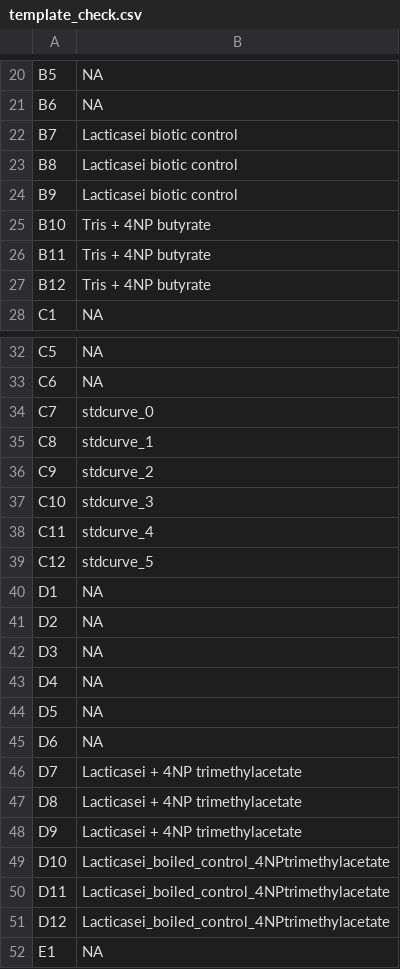
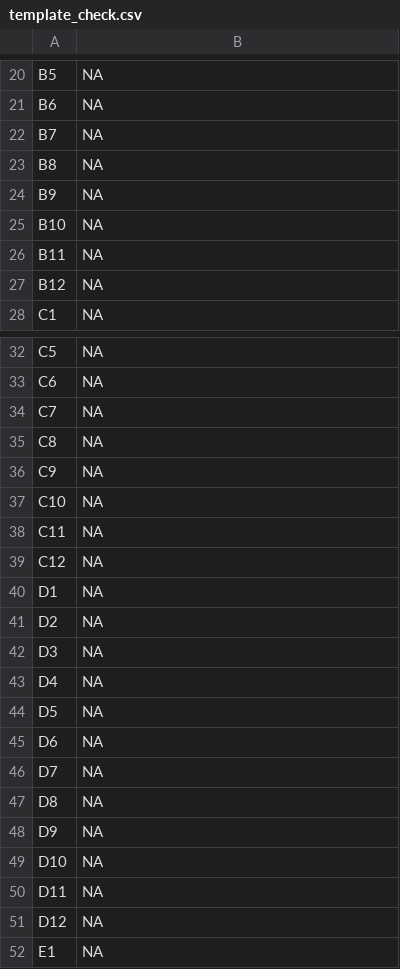
Before and after one commit to MSM-group/platereader-plotting, a CSV file: data/template_check.csv, drawn as a sheet; only a part is shown, gaps mark what is left out; the diff covers the shown part only.

Commit message:
enzyme_stored_in_fridge_4NP_Trimethylacetate

```diff
--- a/data/template_check.csv
+++ b/data/template_check.csv
@@ -21,8 +21,8 @@ B5,NA
 B6,NA
-B7,Lacticasei biotic control
-B8,Lacticasei biotic control
-B9,Lacticasei biotic control
-B10,Tris + 4NP butyrate
-B11,Tris + 4NP butyrate
-B12,Tris + 4NP butyrate
+B7,NA
+B8,NA
+B9,NA
+B10,NA
+B11,NA
+B12,NA
 C1,NA
@@ -33,8 +33,8 @@ C5,NA
 C6,NA
-C7,stdcurve_0
-C8,stdcurve_1
-C9,stdcurve_2
-C10,stdcurve_3
-C11,stdcurve_4
-C12,stdcurve_5
+C7,NA
+C8,NA
+C9,NA
+C10,NA
+C11,NA
+C12,NA
 D1,NA
@@ -45,8 +45,8 @@ D5,NA
 D6,NA
-D7,Lacticasei + 4NP trimethylacetate
-D8,Lacticasei + 4NP trimethylacetate
-D9,Lacticasei + 4NP trimethylacetate
-D10,Lacticasei_boiled_control_4NPtrimethylacetate
-D11,Lacticasei_boiled_control_4NPtrimethylacetate
-D12,Lacticasei_boiled_control_4NPtrimethylacetate
+D7,NA
+D8,NA
+D9,NA
+D10,NA
+D11,NA
+D12,NA
 E1,NA
```
Also changed, not shown: 36 edited cells elsewhere in this file, 13 other files.
